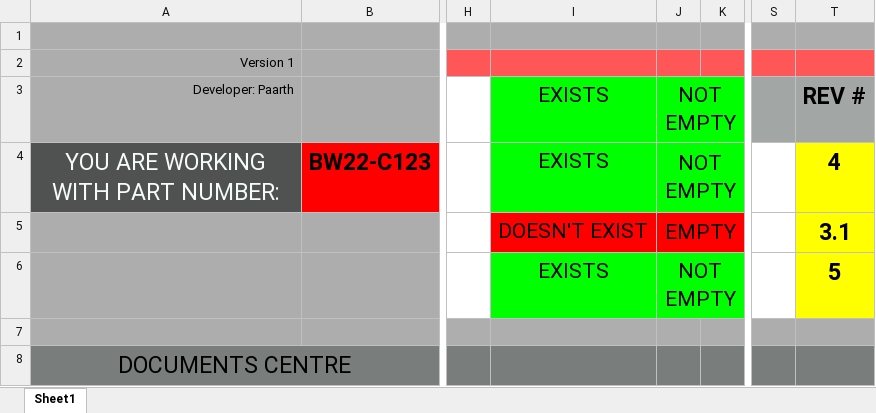
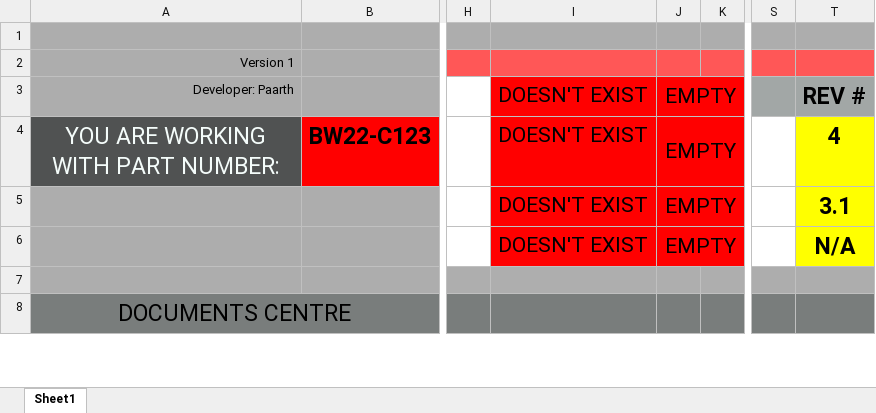
Before and after one commit to PaarthBagga/ISAH-Part-Creation-Assistant, an Excel workbook: ISAH Part Creation Assistant (version 1).xlsm, sheet Sheet1, drawn as a sheet; only a part is shown, gaps mark what is left out; values as stored, in another font and other column widths than the file's, no borders; charts and pictures not drawn; the diff covers the shown part only; the diff names each change by its address in the sheet, - before the commit and + after, or states it on an @@ line.

Commit message:
Add files via upload

```diff
--- a/ISAH Part Creation Assistant (version 1).xlsm (sheet Sheet1)
+++ b/ISAH Part Creation Assistant (version 1).xlsm (sheet Sheet1)
-I3:I4: EXISTS
+I3:I4: DOESN'T EXIST
-I3:J4 fill: #00FF00
+I3:J4 fill: #FF0000
-J3:J4: NOT EMPTY
+J3:J4: EMPTY
-I6: EXISTS
+I6: DOESN'T EXIST
-I6:J6 fill: #00FF00
+I6:J6 fill: #FF0000
-J6: NOT EMPTY
+J6: EMPTY
-T6: 5
+T6: N/A
```
Also changed, not shown: 2 removed rows and 9 edited cells elsewhere in this sheet.
